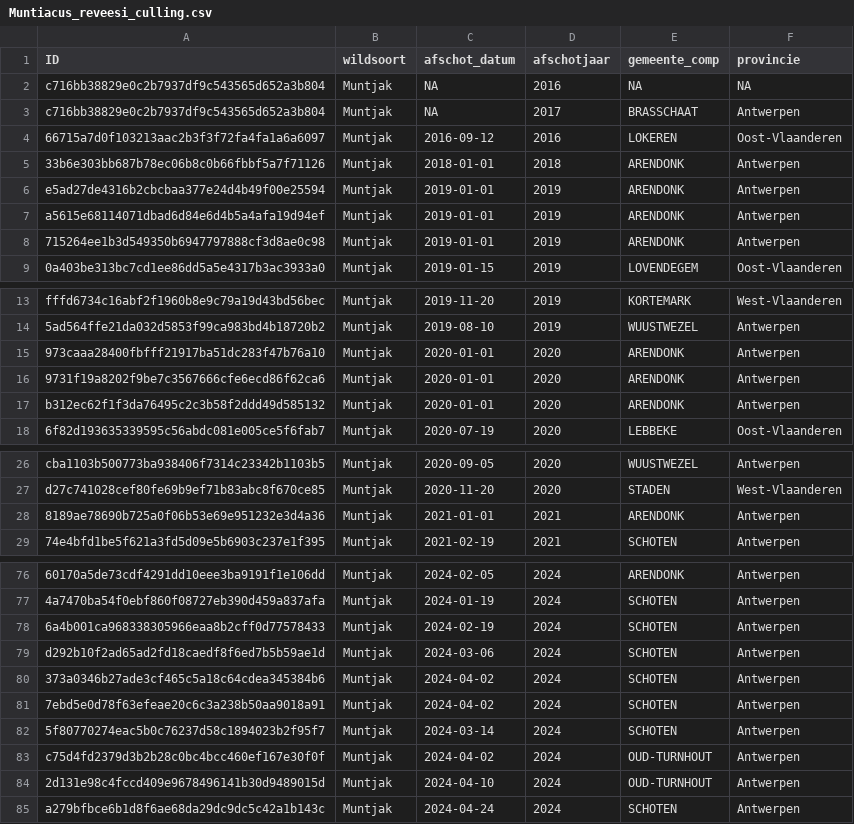
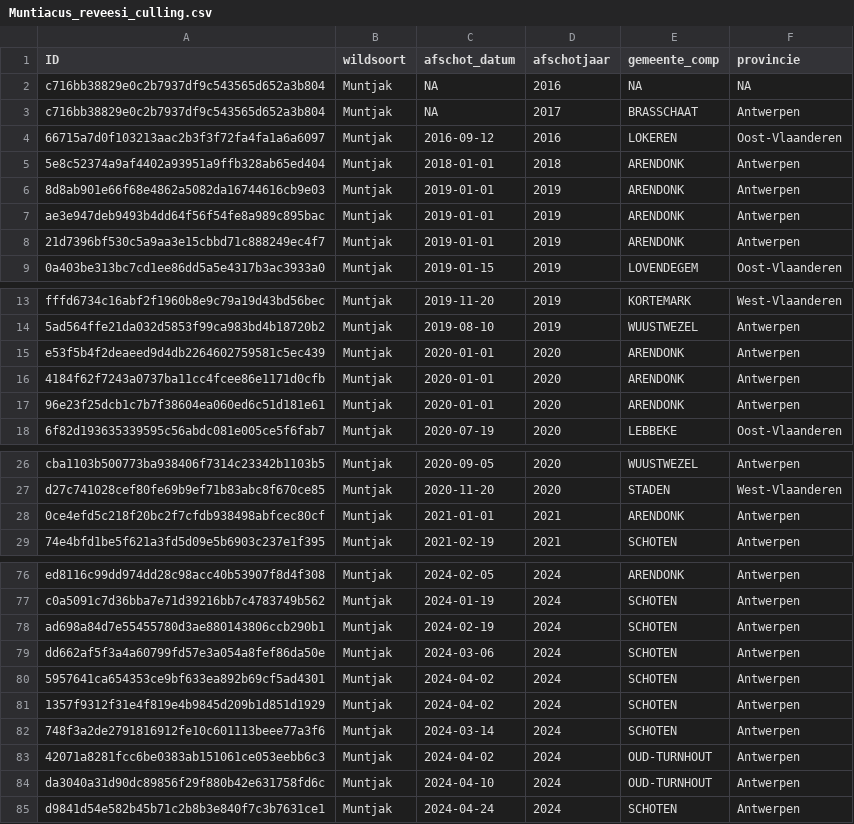
Before and after one commit to inbo/aspbo, a CSV file: data/output/UAT_direct/Muntiacus_reveesi_culling.csv, drawn as a sheet; only a part is shown, gaps mark what is left out; the diff covers the shown part only; the diff names each change by its address in the sheet, - before the commit and + after, or states it on an @@ line.

```diff
--- a/data/output/UAT_direct/Muntiacus_reveesi_culling.csv
+++ b/data/output/UAT_direct/Muntiacus_reveesi_culling.csv
-A5 (ID): 33b6e303bb687b78ec06b8c0b66fbbf5a7f71126
+A5 (ID): 5e8c52374a9af4402a93951a9ffb328ab65ed404
-A6 (ID): e5ad27de4316b2cbcbaa377e24d4b49f00e25594
+A6 (ID): 8d8ab901e66f68e4862a5082da16744616cb9e03
-A7 (ID): a5615e68114071dbad6d84e6d4b5a4afa19d94ef
+A7 (ID): ae3e947deb9493b4dd64f56f54fe8a989c895bac
-A8 (ID): 715264ee1b3d549350b6947797888cf3d8ae0c98
+A8 (ID): 21d7396bf530c5a9aa3e15cbbd71c888249ec4f7
-A15 (ID): 973caaa28400fbfff21917ba51dc283f47b76a10
+A15 (ID): e53f5b4f2deaeed9d4db2264602759581c5ec439
-A16 (ID): 9731f19a8202f9be7c3567666cfe6ecd86f62ca6
+A16 (ID): 4184f62f7243a0737ba11cc4fcee86e1171d0cfb
-A17 (ID): b312ec62f1f3da76495c2c3b58f2ddd49d585132
+A17 (ID): 96e23f25dcb1c7b7f38604ea060ed6c51d181e61
-A28 (ID): 8189ae78690b725a0f06b53e69e951232e3d4a36
+A28 (ID): 0ce4efd5c218f20bc2f7cfdb938498abfcec80cf
-A76 (ID): 60170a5de73cdf4291dd10eee3ba9191f1e106dd
+A76 (ID): ed8116c99dd974dd28c98acc40b53907f8d4f308
-A77 (ID): 4a7470ba54f0ebf860f08727eb390d459a837afa
+A77 (ID): c0a5091c7d36bba7e71d39216bb7c4783749b562
-A78 (ID): 6a4b001ca968338305966eaa8b2cff0d77578433
+A78 (ID): ad698a84d7e55455780d3ae880143806ccb290b1
-A79 (ID): d292b10f2ad65ad2fd18caedf8f6ed7b5b59ae1d
+A79 (ID): dd662af5f3a4a60799fd57e3a054a8fef86da50e
-A80 (ID): 373a0346b27ade3cf465c5a18c64cdea345384b6
+A80 (ID): 5957641ca654353ce9bf633ea892b69cf5ad4301
-A81 (ID): 7ebd5e0d78f63efeae20c6c3a238b50aa9018a91
+A81 (ID): 1357f9312f31e4f819e4b9845d209b1d851d1929
-A82 (ID): 5f80770274eac5b0c76237d58c1894023b2f95f7
+A82 (ID): 748f3a2de2791816912fe10c601113beee77a3f6
-A83 (ID): c75d4fd2379d3b2b28c0bc4bcc460ef167e30f0f
+A83 (ID): 42071a8281fcc6be0383ab151061ce053eebb6c3
-A84 (ID): 2d131e98c4fccd409e9678496141b30d9489015d
+A84 (ID): da3040a31d90dc89856f29f880b42e631758fd6c
-A85 (ID): a279bfbce6b1d8f6ae68da29dc9dc5c42a1b143c
+A85 (ID): d9841d54e582b45b71c2b8b3e840f7c3b7631ce1
```
Also changed, not shown: 28 edited cells elsewhere in this file.
